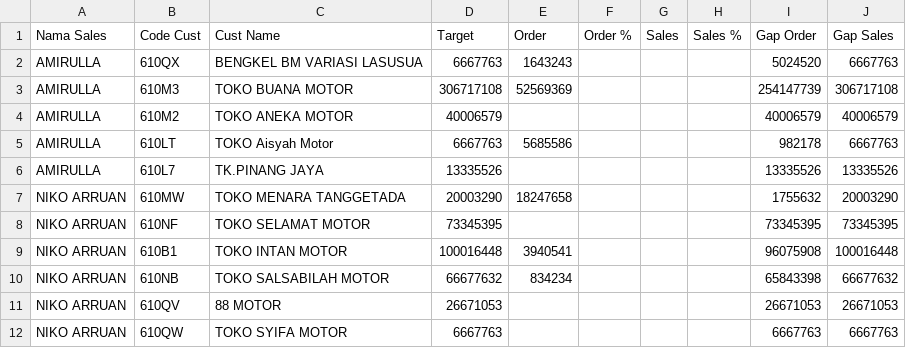
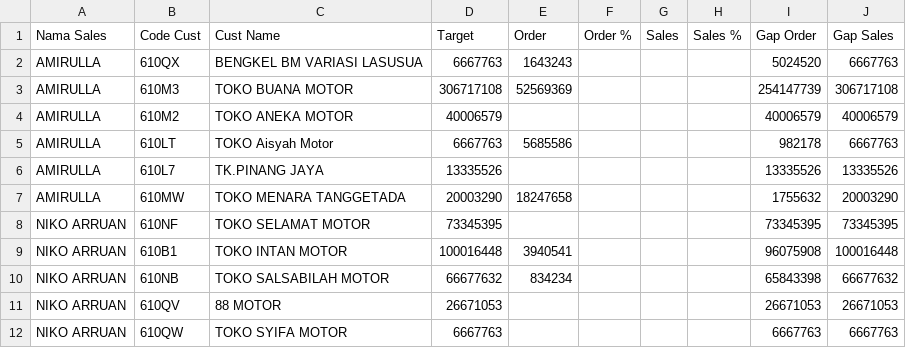
Before and after one commit to nicodemusarruan-ctrl/performance-dashboard, a CSV file: performance_sales.csv, drawn as a sheet.

Commit message:
Add files via upload

```diff
--- a/performance_sales.csv
+++ b/performance_sales.csv
@@ -6,3 +6,3 @@ AMIRULLA,610LT,TOKO Aisyah Motor,6667763,5685586,,,,982178,6667763
 AMIRULLA,610L7,TK.PINANG JAYA,13335526,,,,,13335526,13335526
-NIKO ARRUAN,610MW,TOKO MENARA TANGGETADA,20003290,18247658,,,,1755632,20003290
+AMIRULLA,610MW,TOKO MENARA TANGGETADA,20003290,18247658,,,,1755632,20003290
 NIKO ARRUAN,610NF,TOKO SELAMAT MOTOR,73345395,,,,,73345395,73345395
```
